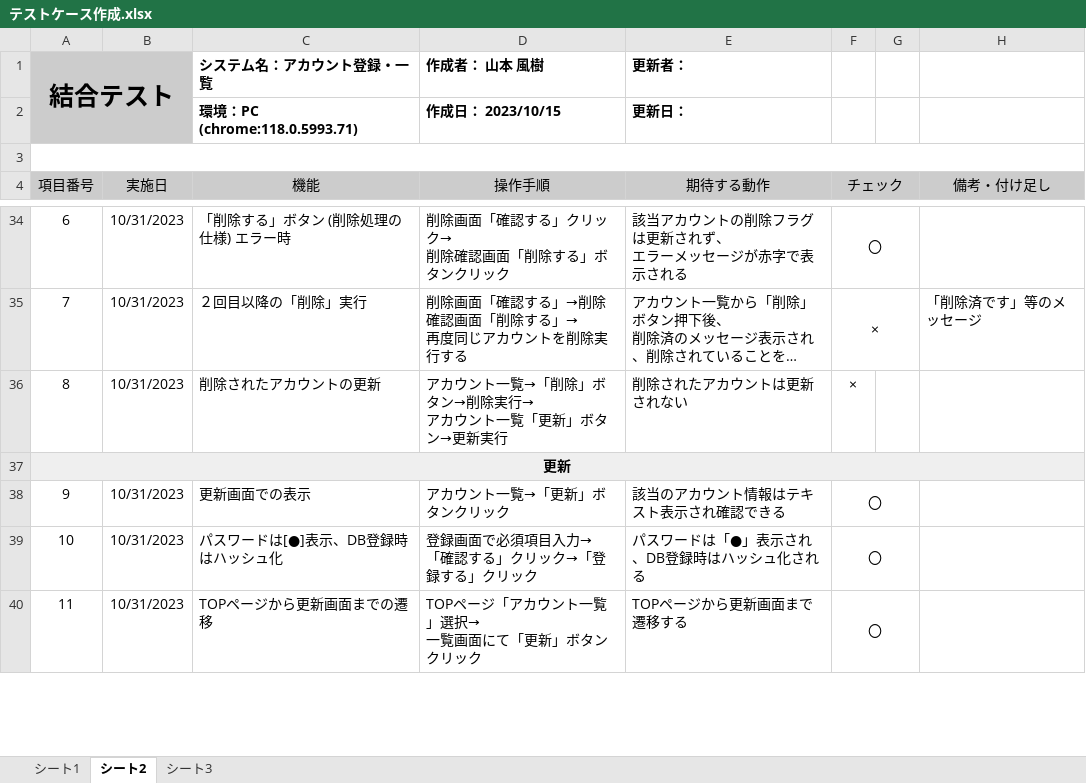
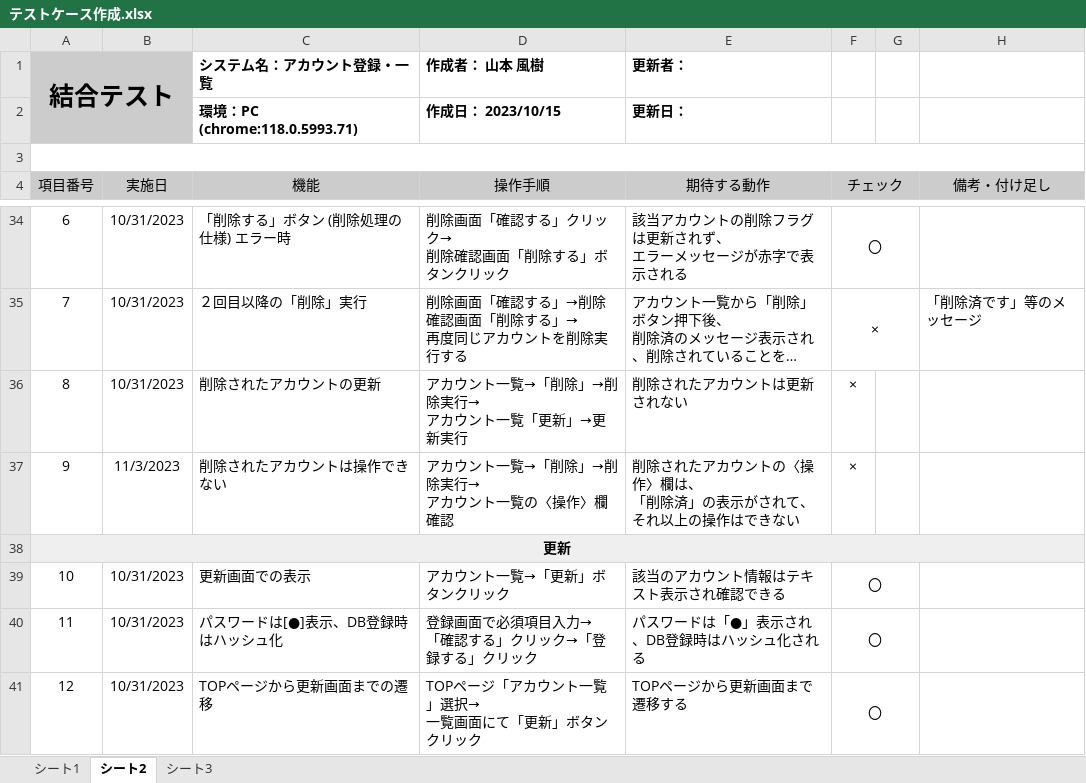
Before and after one commit to yamamotofuuki/Programming, an Excel workbook: account/test case/テストケース作成.xlsx, sheet シート2, drawn as a sheet; only a part is shown, gaps mark what is left out; long unchanged cells end in …; values as stored, in another font and other column widths than the file's, no borders; charts and pictures not drawn; addresses are those after the commit; ↵ is a line break in a cell; the diff covers the shown part only; the diff names each change by its address in the sheet, - before the commit and + after, or states it on an @@ line.

Commit message:
テストケース更新

```diff
--- a/account/test case/テストケース作成.xlsx (sheet シート2)
+++ b/account/test case/テストケース作成.xlsx (sheet シート2)
-D36 (操作手順): アカウント一覧→「削除」ボタン→削除実行→ ↵ アカウント一覧「更新」ボタン→更新実行
+D36 (操作手順): アカウント一覧→「削除」→削除実行→ ↵ アカウント一覧「更新」→更新実行
+row 37: 9 | 11/3/2023 | 削除されたアカウントは操作できない | アカウント一覧→「削除」→削除実行→ ↵ アカウント一覧の〈操作〉欄確認 | 削除されたアカウントの〈操作〉欄は、 ↵ 「削除済」の表示がされて、それ以上の操作はできない | ×
@@ column A (項目番号) renumbered between rows 39 and 55 @@
```
Also changed, not shown: 3 added rows elsewhere in this sheet.
